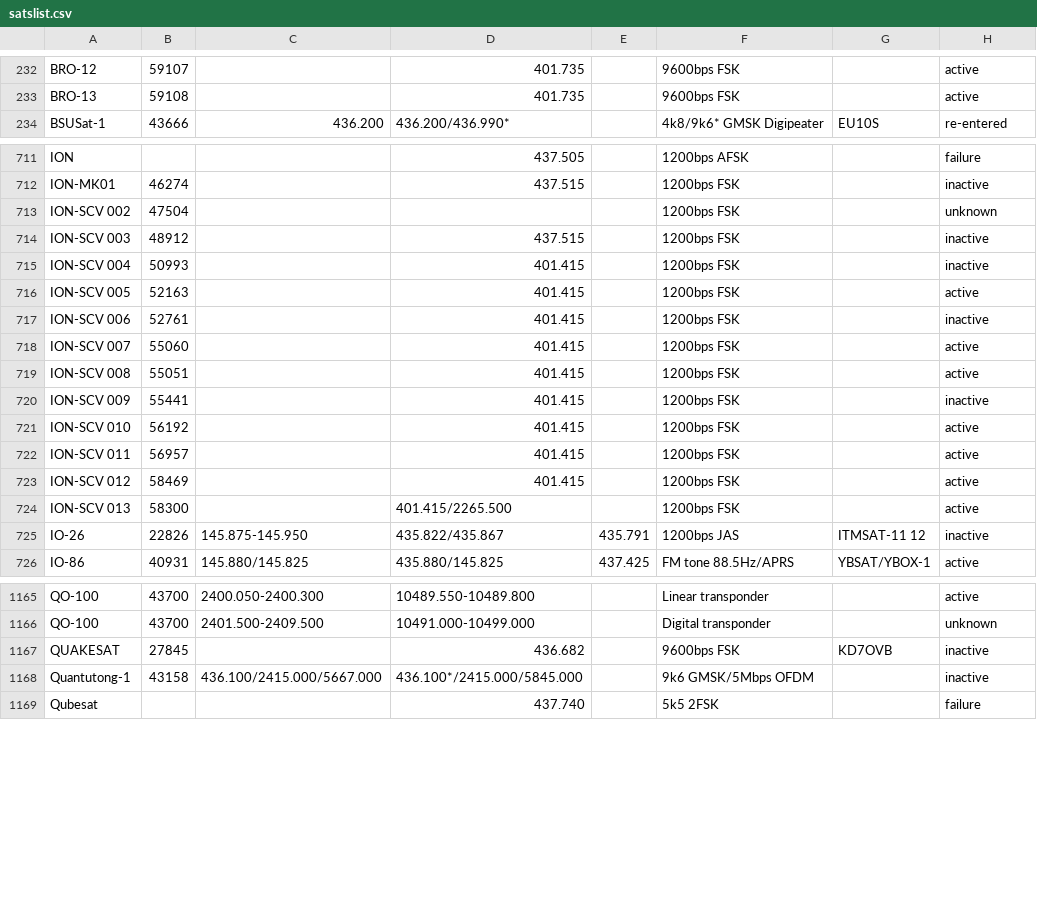
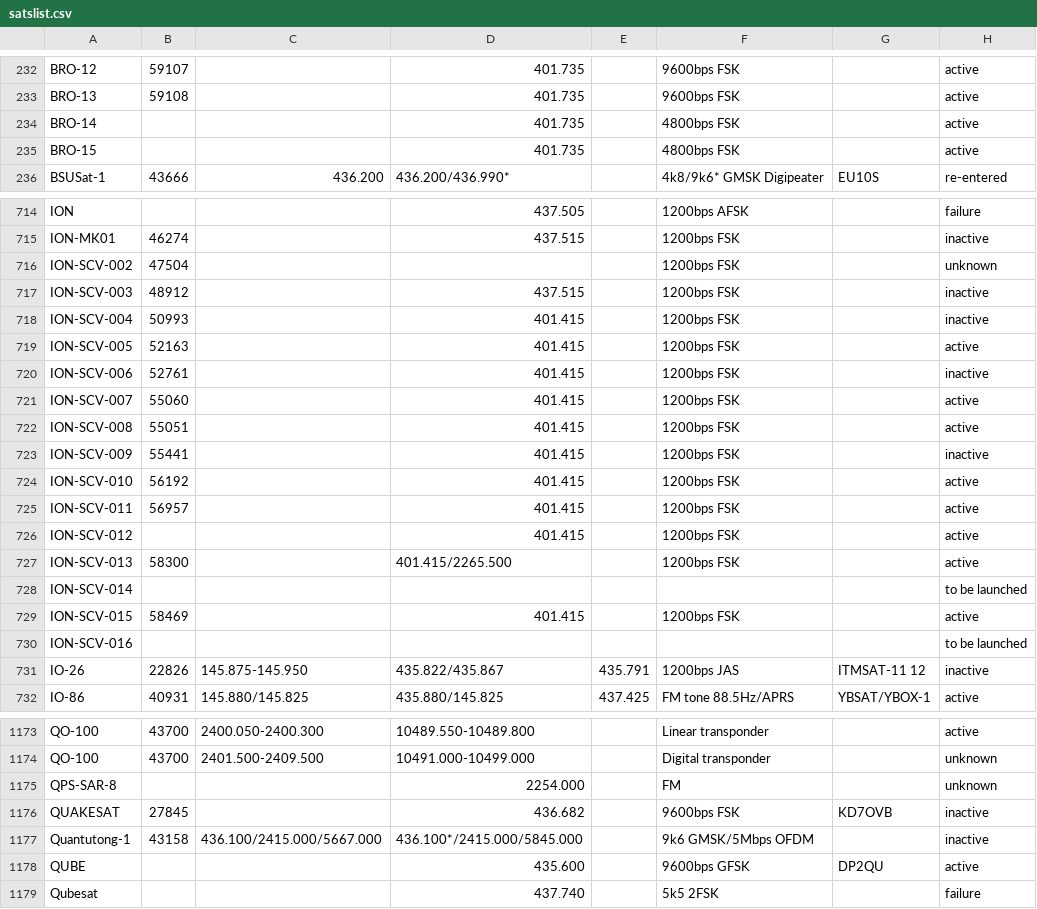
Before and after one commit to drzh/astro, a CSV file: satellite/satslist.csv, drawn as a sheet; only a part is shown, gaps mark what is left out; the diff covers the shown part only.

Commit message:
modified:   economy.php 	modified:   satellite/satslist.csv

```diff
--- a/satellite/satslist.csv
+++ b/satellite/satslist.csv
@@ -233,2 +233,4 @@ BRO-12;59107;;401.735 ;;9600bps FSK;;active
 BRO-13;59108;;401.735 ;;9600bps FSK;;active
+BRO-14;;;401.735 ;;4800bps FSK;;active
+BRO-15;;;401.735 ;;4800bps FSK;;active
 BSUSat-1;43666;436.200 ;436.200/436.990*;;4k8/9k6* GMSK Digipeater;EU10S;re-entered
@@ -712,14 +715,17 @@ ION;;;437.505 ;;1200bps AFSK;;failure
 ION-MK01;46274;;437.515 ;;1200bps FSK;;inactive
-ION-SCV 002;47504;;;;1200bps FSK;;unknown
-ION-SCV 003;48912;;437.515 ;;1200bps FSK;;inactive
-ION-SCV 004;50993;;401.415 ;;1200bps FSK;;inactive
-ION-SCV 005;52163;;401.415 ;;1200bps FSK;;active
-ION-SCV 006;52761;;401.415 ;;1200bps FSK;;inactive
-ION-SCV 007;55060;;401.415 ;;1200bps FSK;;active
-ION-SCV 008;55051;;401.415 ;;1200bps FSK;;active
-ION-SCV 009;55441;;401.415 ;;1200bps FSK;;inactive
-ION-SCV 010;56192;;401.415 ;;1200bps FSK;;active
-ION-SCV 011;56957;;401.415 ;;1200bps FSK;;active
-ION-SCV 012;58469;;401.415 ;;1200bps FSK;;active
-ION-SCV 013;58300;;401.415/2265.500;;1200bps FSK;;active
+ION-SCV-002;47504;;;;1200bps FSK;;unknown
+ION-SCV-003;48912;;437.515 ;;1200bps FSK;;inactive
+ION-SCV-004;50993;;401.415 ;;1200bps FSK;;inactive
+ION-SCV-005;52163;;401.415 ;;1200bps FSK;;active
+ION-SCV-006;52761;;401.415 ;;1200bps FSK;;inactive
+ION-SCV-007;55060;;401.415 ;;1200bps FSK;;active
+ION-SCV-008;55051;;401.415 ;;1200bps FSK;;active
+ION-SCV-009;55441;;401.415 ;;1200bps FSK;;inactive
+ION-SCV-010;56192;;401.415 ;;1200bps FSK;;active
+ION-SCV-011;56957;;401.415 ;;1200bps FSK;;active
+ION-SCV-012;;;401.415 ;;1200bps FSK;;active
+ION-SCV-013;58300;;401.415/2265.500;;1200bps FSK;;active
+ION-SCV-014;;;;;;;to be launched
+ION-SCV-015;58469;;401.415 ;;1200bps FSK;;active
+ION-SCV-016;;;;;;;to be launched
 IO-26;22826;145.875-145.950;435.822/435.867;435.791 ;1200bps JAS;ITMSAT-11 12;inactive
@@ -1166,4 +1174,6 @@ QO-100;43700;2400.050-2400.300;10489.550-10489.800;;Linear  transponder;;active
 QO-100;43700;2401.500-2409.500;10491.000-10499.000;;Digital transponder;;unknown
+QPS-SAR-8;;;2254.000;;FM;;unknown
 QUAKESAT;27845;;436.682 ;;9600bps FSK;KD7OVB;inactive
 Quantutong-1;43158;436.100/2415.000/5667.000;436.100*/2415.000/5845.000;;9k6 GMSK/5Mbps OFDM;;inactive
+QUBE;;;435.600 ;;9600bps GFSK;DP2QU;active
 Qubesat;;;437.740 ;;5k5 2FSK;;failure
```
Also changed, not shown: 7 added rows and 1 edited cell elsewhere in this file, 1 other file.
